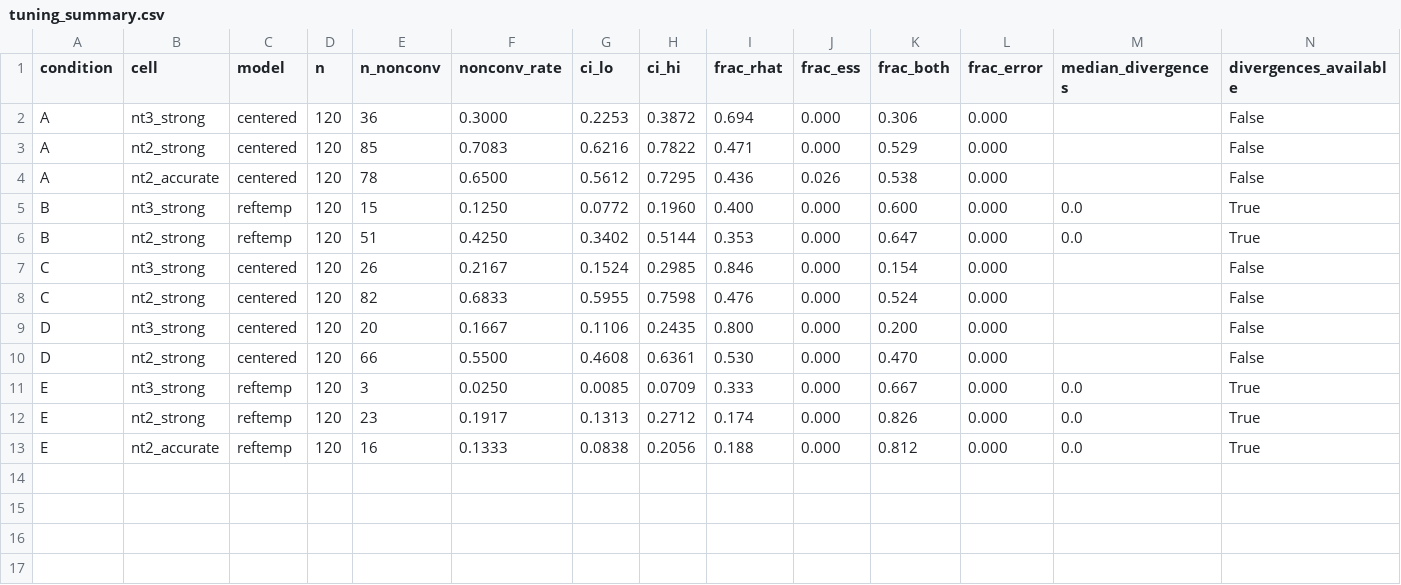
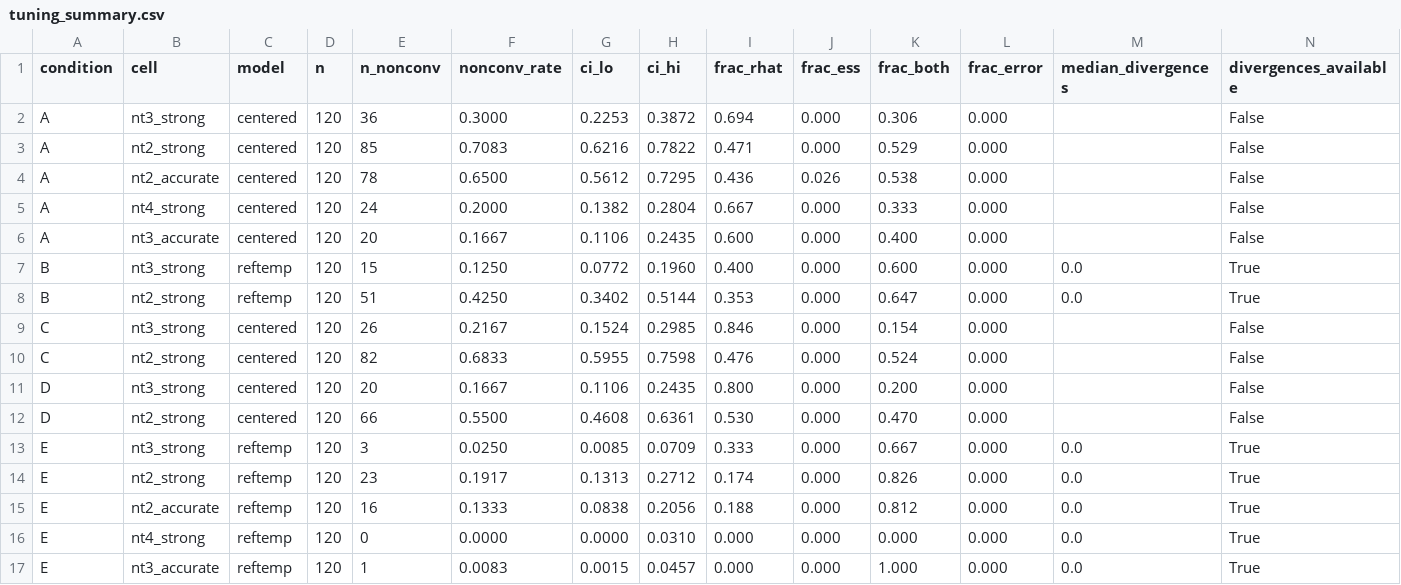
Before and after one commit to apo-cyber/bayesian-shelf-life-arrhenius, a CSV file: paper_a/results/tuning_validation/tuning_summary.csv, drawn as a sheet; the diff names each change by its address in the sheet, - before the commit and + after, or states it on an @@ line.

```diff
--- a/paper_a/results/tuning_validation/tuning_summary.csv
+++ b/paper_a/results/tuning_validation/tuning_summary.csv
+row 5: A | nt4_strong | centered | 120 | 24 | 0.2000 | 0.1382 | 0.2804 | 0.667 | 0.000 | 0.333 | 0.000 |  | False
+row 6: A | nt3_accurate | centered | 120 | 20 | 0.1667 | 0.1106 | 0.2435 | 0.600 | 0.000 | 0.400 | 0.000 |  | False
+row 16: E | nt4_strong | reftemp | 120 | 0 | 0.0000 | 0.0000 | 0.0310 | 0.000 | 0.000 | 0.000 | 0.000 | 0.0 | True
+row 17: E | nt3_accurate | reftemp | 120 | 1 | 0.0083 | 0.0015 | 0.0457 | 0.000 | 0.000 | 1.000 | 0.000 | 0.0 | True
```
Also changed, not shown: 9 other files.
